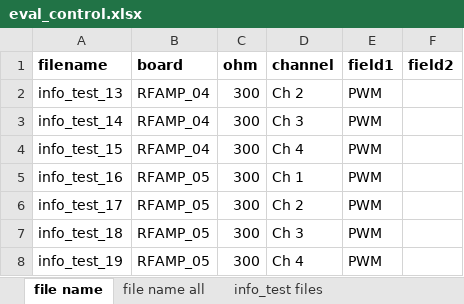
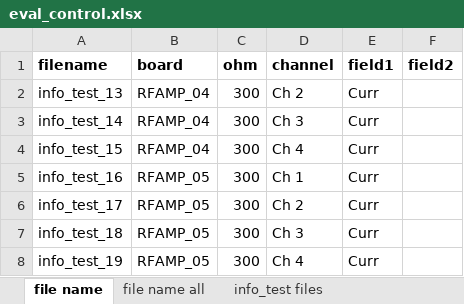
Before and after one commit to cswnote/sinewave_analyze, an Excel workbook: data/eval_control.xlsx, sheet file name, drawn as a sheet; values as stored, in another font and other column widths than the file's, no borders; the diff names each change by its address in the sheet, - before the commit and + after, or states it on an @@ line.

```diff
--- a/data/eval_control.xlsx (sheet file name)
+++ b/data/eval_control.xlsx (sheet file name)
-E2:E8 (field1): PWM
+E2:E8 (field1): Curr
```
Also changed, not shown: 3 other files.
